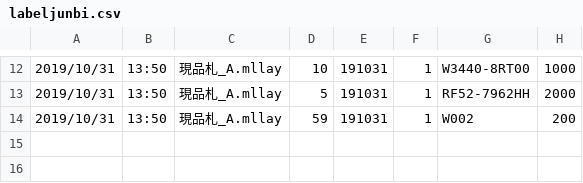
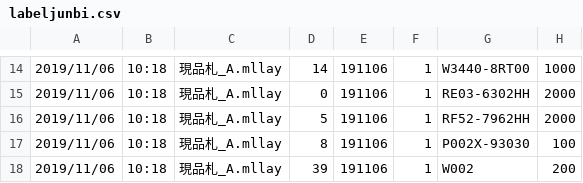
Before and after one commit to SakaeLiteCoLtd/sakaeCakePHP, a CSV file: app/webroot/labels/labeljunbi.csv, drawn as a sheet; only a part is shown, gaps mark what is left out; the diff covers the shown part only.

Commit message:
label form 修正

```diff
--- a/app/webroot/labels/labeljunbi.csv
+++ b/app/webroot/labels/labeljunbi.csv
@@ -12,3 +14,5 @@
-2019/10/31,13:50,現品札_A.mllay,10,191031,1,W3440-8RT00,1000
-2019/10/31,13:50,現品札_A.mllay,5,191031,1,RF52-7962HH,2000
-2019/10/31,13:50,現品札_A.mllay,59,191031,1,W002,200
+2019/11/06,10:18,現品札_A.mllay,14,191106,1,W3440-8RT00,1000
+2019/11/06,10:18,現品札_A.mllay,0,191106,1,RE03-6302HH,2000
+2019/11/06,10:18,現品札_A.mllay,5,191106,1,RF52-7962HH,2000
+2019/11/06,10:18,現品札_A.mllay,8,191106,1,P002X-93030,100
+2019/11/06,10:18,現品札_A.mllay,39,191106,1,W002,200
```
Also changed, not shown: 7 added rows, 5 removed rows and 24 edited cells elsewhere in this file, 27 other files.
